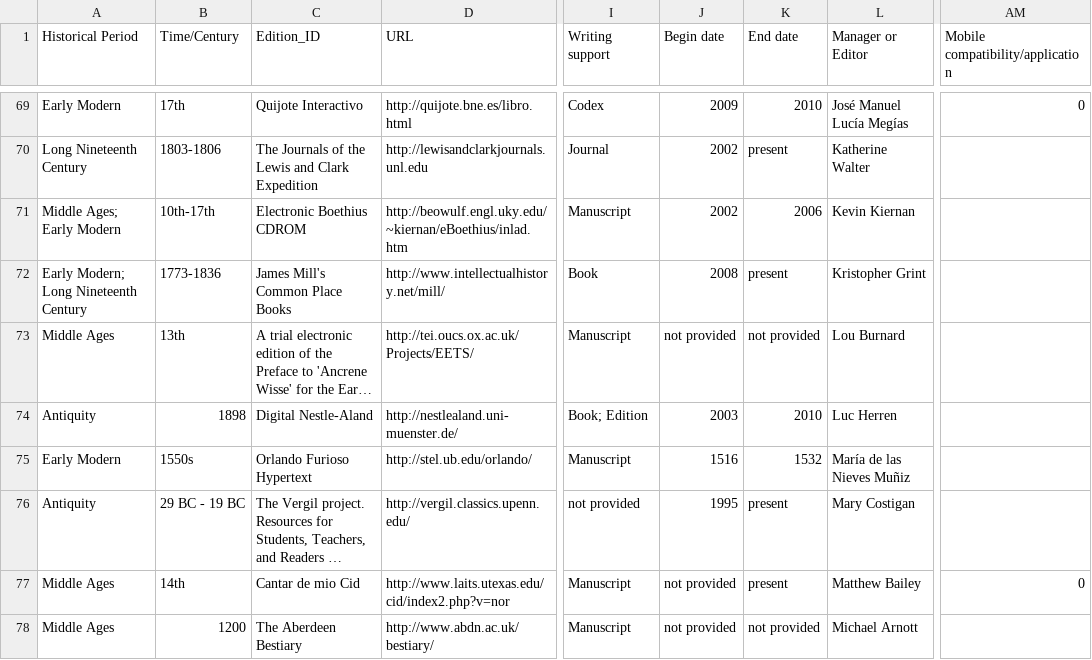
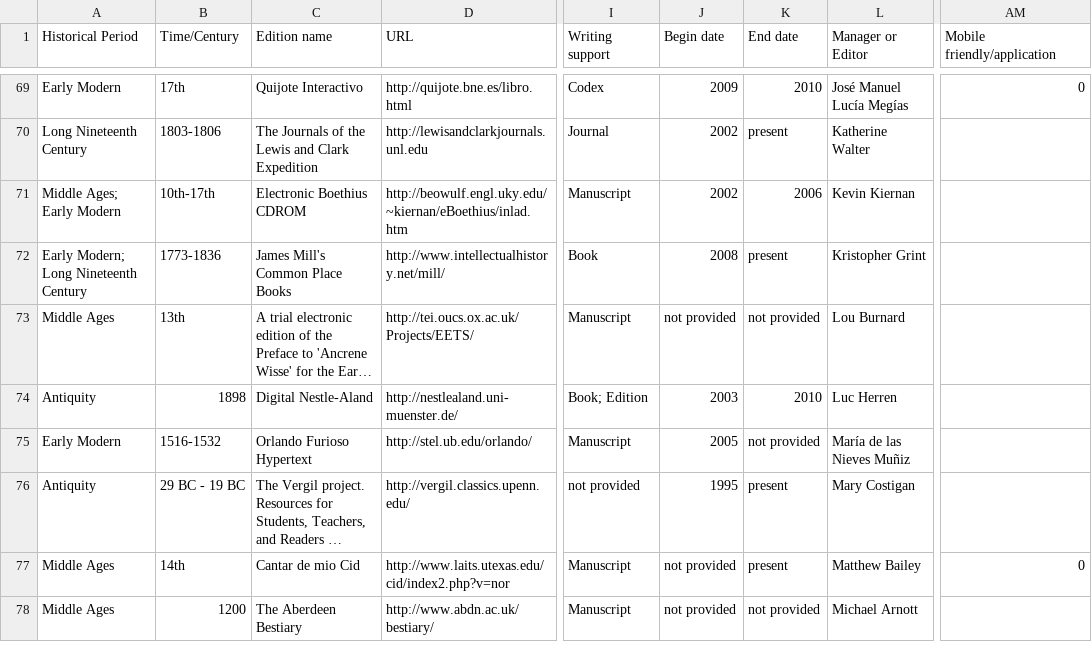
Before and after one commit to gfranzini/digEds_cat, a CSV file: digEds_cat.csv, drawn as a sheet; only a part is shown, gaps mark what is left out; long unchanged cells end in …; the diff names each change by its address in the sheet, - before the commit and + after, or states it on an @@ line.

Commit message:
Corrections and column name change
Changed cols Edition_ID (Edition name) and Mobile compatibility (Mobile friendly)

```diff
--- a/digEds_cat.csv
+++ b/digEds_cat.csv
-C1: Edition_ID
+C1: Edition name
-AM1: Mobile compatibility/application
+AM1: Mobile friendly/application
-B75 (Time/Century): 1550s
+B75 (Time/Century): 1516-1532
-J75 (Begin date): 1516
+J75 (Begin date): 2005
-K75 (End date): 1532
+K75 (End date): not provided
```
